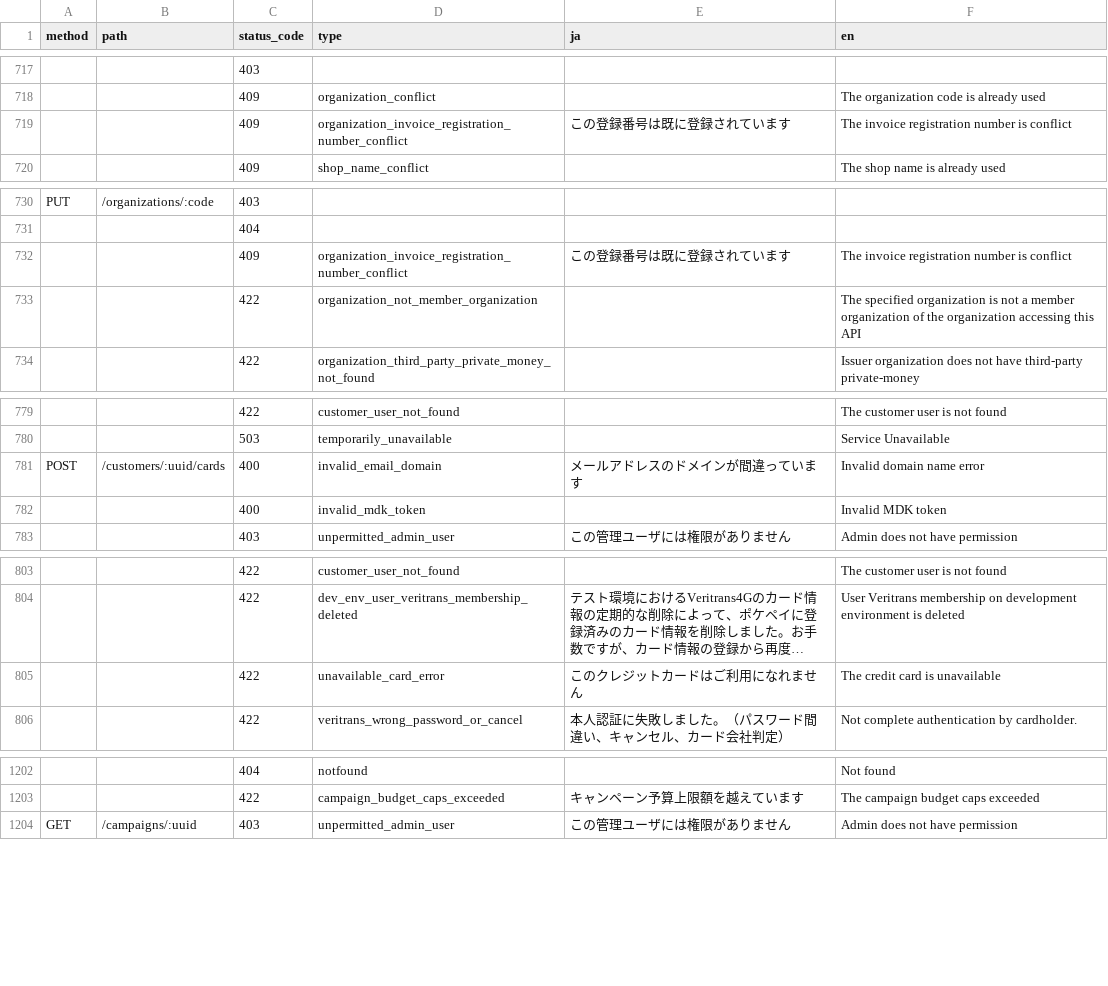
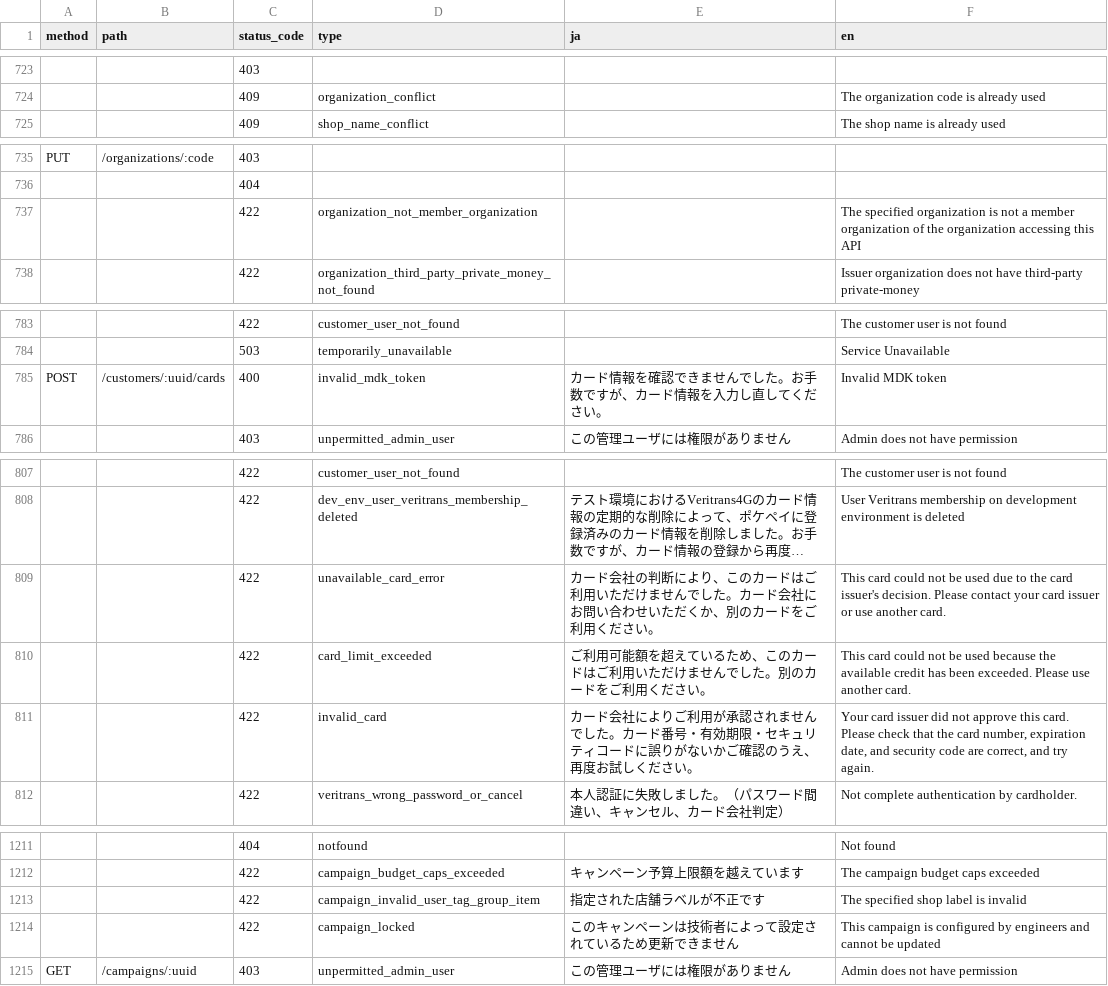
Before and after one commit to pokepay/partner-php-sdk, a CSV file: docs/error-response.csv, drawn as a sheet; only a part is shown, gaps mark what is left out; long unchanged cells end in …; removed rows and columns are numbered as before the commit, all else as after; the diff covers the shown part only; the diff names each change by its address in the sheet, - before the commit and + after, or states it on an @@ line.

Commit message:
update error-response.csv

```diff
--- a/docs/error-response.csv
+++ b/docs/error-response.csv
-row 719:  |  | 409 | organization_invoice_registration_number_conflict | この登録番号は既に登録されています | The invoice registration number is conflict
-row 732:  |  | 409 | organization_invoice_registration_number_conflict | この登録番号は既に登録されています | The invoice registration number is conflict
-D785 (type): invalid_email_domain
+D785 (type): invalid_mdk_token
-E785 (ja): メールアドレスのドメインが間違っています
+E785 (ja): カード情報を確認できませんでした。お手数ですが、カード情報を入力し直してください。
-F785 (en): Invalid domain name error
+F785 (en): Invalid MDK token
-row 782:  |  | 400 | invalid_mdk_token |  | Invalid MDK token
-E809 (ja): このクレジットカードはご利用になれません
+E809 (ja): カード会社の判断により、このカードはご利用いただけませんでした。カード会社にお問い合わせいただくか、別のカードをご利用ください。
-F809 (en): The credit card is unavailable
+F809 (en): This card could not be used due to the card issuer's decision. Please contact your card issuer or use another card.
+row 810:  |  | 422 | card_limit_exceeded | ご利用可能額を超えているため、このカードはご利用いただけませんでした。別のカードをご利用ください。 | This card could not be used because the available credit has been exceeded. Please use another card.
+row 811:  |  | 422 | invalid_card | カード会社によりご利用が承認されませんでした。カード番号・有効期限・セキュリティコードに誤りがないかご確認のうえ、再度お試しください。 | Your card issuer did not approve this card. Please check that the card number, expiration date, and security code are correct, and try again.
+row 1213:  |  | 422 | campaign_invalid_user_tag_group_item | 指定された店舗ラベルが不正です | The specified shop label is invalid
+row 1214:  |  | 422 | campaign_locked | このキャンペーンは技術者によって設定されているため更新できません | This campaign is configured by engineers and cannot be updated
```
Also changed, not shown: 11 added rows, 1 removed row and 15 edited cells elsewhere in this file.
